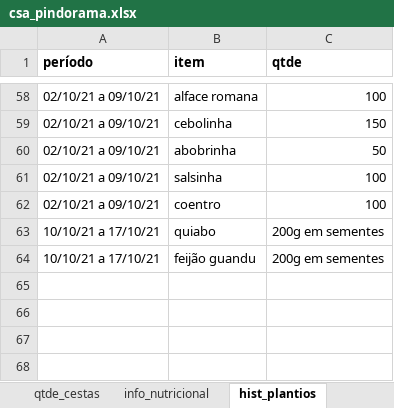
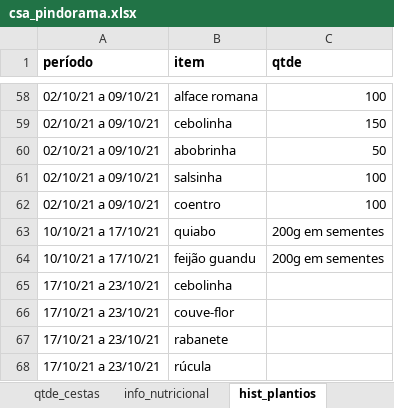
Before and after one commit to renato-favarin/web_app_CSA, an Excel workbook: data/csa_pindorama.xlsx, sheet hist_plantios, drawn as a sheet; only a part is shown, gaps mark what is left out; values as stored, in another font and other column widths than the file's, no borders; the diff names each change by its address in the sheet, - before the commit and + after, or states it on an @@ line.

```diff
--- a/data/csa_pindorama.xlsx (sheet hist_plantios)
+++ b/data/csa_pindorama.xlsx (sheet hist_plantios)
+row 65: 17/10/21 a 23/10/21 | cebolinha
+row 66: 17/10/21 a 23/10/21 | couve-flor
+row 67: 17/10/21 a 23/10/21 | rabanete
+row 68: 17/10/21 a 23/10/21 | rúcula
```
Also changed, not shown: sheet produtos.
